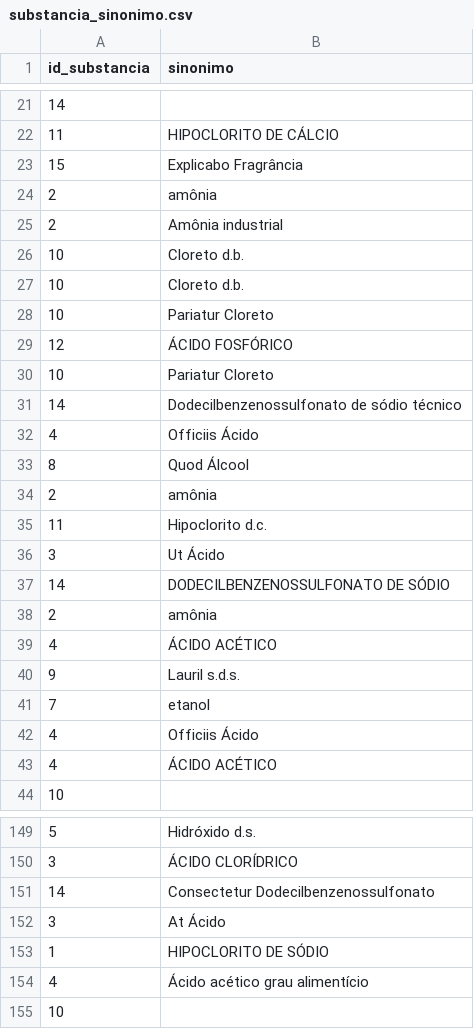
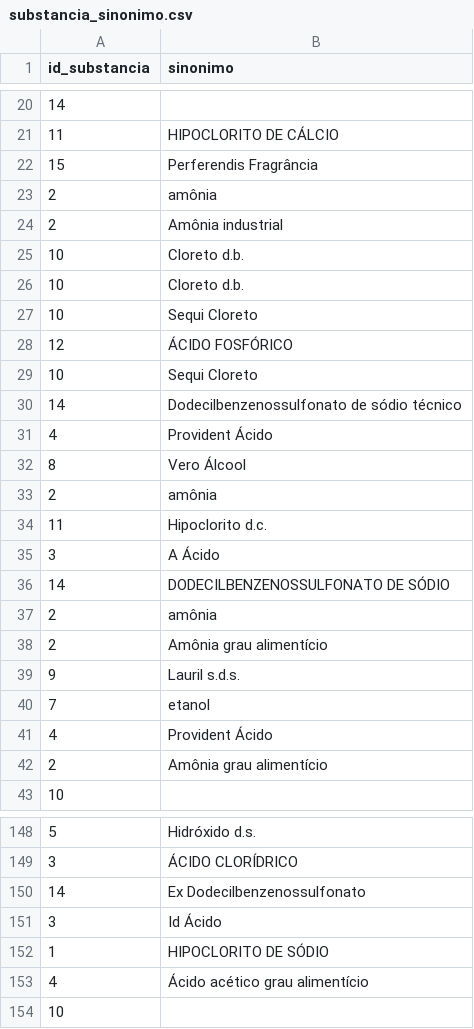
Before and after one commit to Quimia-br/quimia-bd, a CSV file: src/database/sql/data_load/mocks/substancia_sinonimo.csv, drawn as a sheet; only a part is shown, gaps mark what is left out; the diff covers the shown part only.

```diff
--- a/src/database/sql/data_load/mocks/substancia_sinonimo.csv
+++ b/src/database/sql/data_load/mocks/substancia_sinonimo.csv
@@ -22,3 +21,3 @@ id_substancia,sinonimo
 11,HIPOCLORITO DE CÁLCIO
-15,Explicabo Fragrância
+15,Perferendis Fragrância
 2,amônia
@@ -27,18 +26,18 @@ id_substancia,sinonimo
 10,Cloreto d.b.
-10,Pariatur Cloreto
+10,Sequi Cloreto
 12,ÁCIDO FOSFÓRICO
-10,Pariatur Cloreto
+10,Sequi Cloreto
 14,Dodecilbenzenossulfonato de sódio técnico
-4,Officiis Ácido
-8,Quod Álcool
+4,Provident Ácido
+8,Vero Álcool
 2,amônia
 11,Hipoclorito d.c.
-3,Ut Ácido
+3,A Ácido
 14,DODECILBENZENOSSULFONATO DE SÓDIO
 2,amônia
-4,ÁCIDO ACÉTICO
+2,Amônia grau alimentício
 9,Lauril s.d.s.
 7,etanol
-4,Officiis Ácido
-4,ÁCIDO ACÉTICO
+4,Provident Ácido
+2,Amônia grau alimentício
 10,
@@ -150,4 +149,4 @@ id_substancia,sinonimo
 3,ÁCIDO CLORÍDRICO
-14,Consectetur Dodecilbenzenossulfonato
-3,At Ácido
+14,Ex Dodecilbenzenossulfonato
+3,Id Ácido
 1,HIPOCLORITO DE SÓDIO
```
Also changed, not shown: 4 added rows, 4 removed rows and 35 edited cells elsewhere in this file, src/database/sql/data_load/mocks/empresa.csv, src/database/sql/data_load/mocks/estante.csv, 18 other files.
